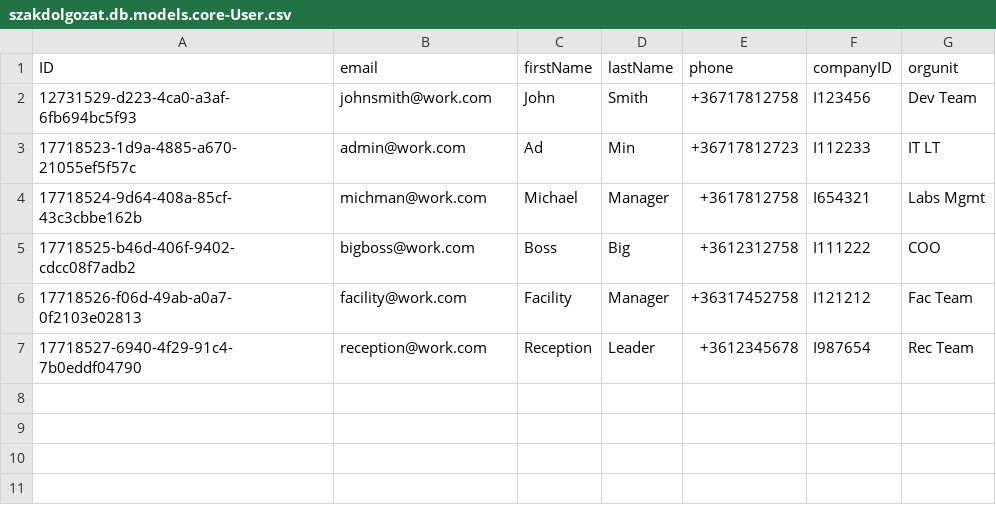
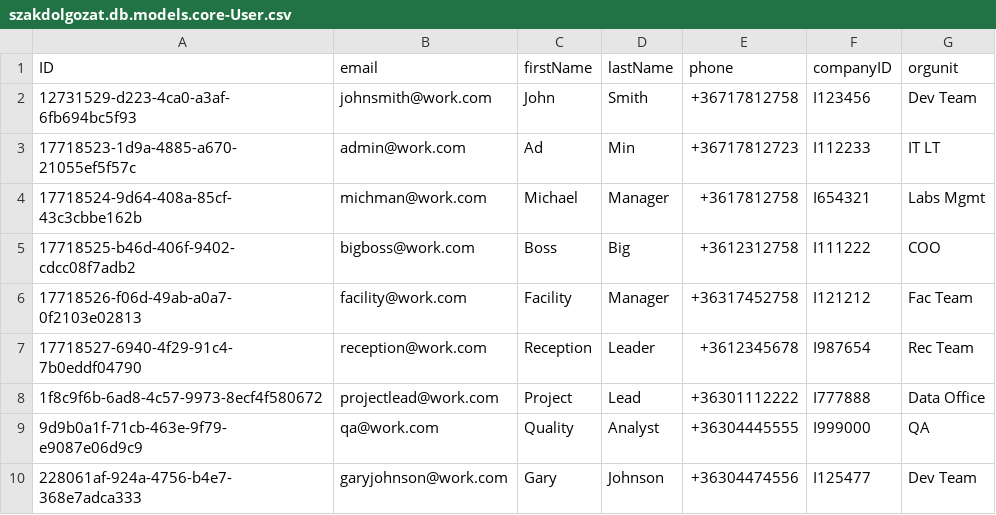
Before and after one commit to h4u2hj/project-tracking, a CSV file: db/data/szakdolgozat.db.models.core-User.csv, drawn as a sheet; the diff names each change by its address in the sheet, - before the commit and + after, or states it on an @@ line.

```diff
--- a/db/data/szakdolgozat.db.models.core-User.csv
+++ b/db/data/szakdolgozat.db.models.core-User.csv
+row 8: 1f8c9f6b-6ad8-4c57-9973-8ecf4f580672 | projectlead@work.com | Project | Lead | +36301112222 | I777888 | Data Office
+row 9: 9d9b0a1f-71cb-463e-9f79-e9087e06d9c9 | qa@work.com | Quality | Analyst | +36304445555 | I999000 | QA
+row 10: 228061af-924a-4756-b4e7-368e7adca333 | garyjohnson@work.com | Gary | Johnson | +36304474556 | I125477 | Dev Team
```
Also changed, not shown: db/data/szakdolgozat.db.models.core-Project.csv, db/data/szakdolgozat.db.models.core-Snapshot.csv, 6 other files.
